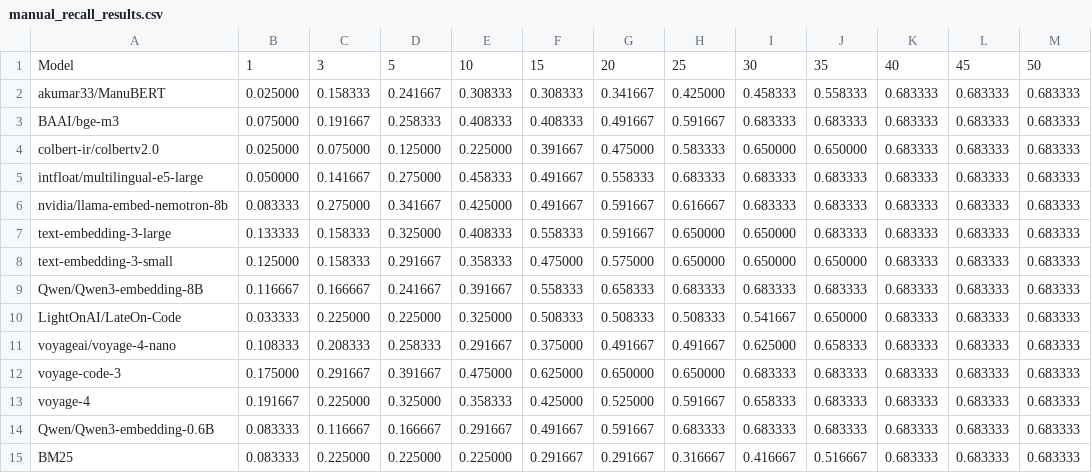
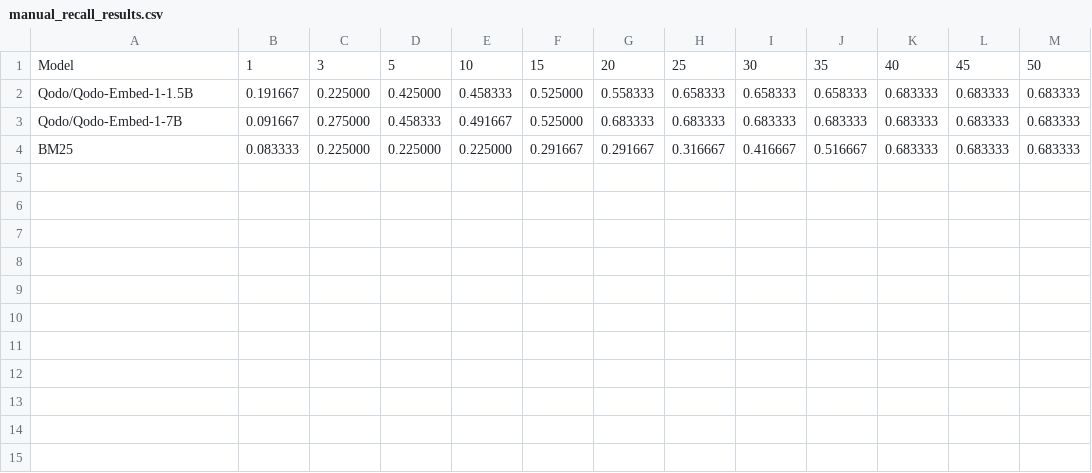
Before and after one commit to M-I-Ahmed/InformationRetrievalOptimisation, a CSV file: manual_recall_results.csv, drawn as a sheet.

```diff
--- a/manual_recall_results.csv
+++ b/manual_recall_results.csv
@@ -1,15 +1,4 @@
 Model,1,3,5,10,15,20,25,30,35,40,45,50
-akumar33/ManuBERT,0.025000,0.158333,0.241667,0.308333,0.308333,0.341667,0.425000,0.458333,0.558333,0.683333,0.683333,0.683333
-BAAI/bge-m3,0.075000,0.191667,0.258333,0.408333,0.408333,0.491667,0.591667,0.683333,0.683333,0.683333,0.683333,0.683333
-colbert-ir/colbertv2.0,0.025000,0.075000,0.125000,0.225000,0.391667,0.475000,0.583333,0.650000,0.650000,0.683333,0.683333,0.683333
-intfloat/multilingual-e5-large,0.050000,0.141667,0.275000,0.458333,0.491667,0.558333,0.683333,0.683333,0.683333,0.683333,0.683333,0.683333
-nvidia/llama-embed-nemotron-8b,0.083333,0.275000,0.341667,0.425000,0.491667,0.591667,0.616667,0.683333,0.683333,0.683333,0.683333,0.683333
-text-embedding-3-large,0.133333,0.158333,0.325000,0.408333,0.558333,0.591667,0.650000,0.650000,0.683333,0.683333,0.683333,0.683333
-text-embedding-3-small,0.125000,0.158333,0.291667,0.358333,0.475000,0.575000,0.650000,0.650000,0.650000,0.683333,0.683333,0.683333
-Qwen/Qwen3-embedding-8B,0.116667,0.166667,0.241667,0.391667,0.558333,0.658333,0.683333,0.683333,0.683333,0.683333,0.683333,0.683333
-LightOnAI/LateOn-Code,0.033333,0.225000,0.225000,0.325000,0.508333,0.508333,0.508333,0.541667,0.650000,0.683333,0.683333,0.683333
-voyageai/voyage-4-nano,0.108333,0.208333,0.258333,0.291667,0.375000,0.491667,0.491667,0.625000,0.658333,0.683333,0.683333,0.683333
-voyage-code-3,0.175000,0.291667,0.391667,0.475000,0.625000,0.650000,0.650000,0.683333,0.683333,0.683333,0.683333,0.683333
-voyage-4,0.191667,0.225000,0.325000,0.358333,0.425000,0.525000,0.591667,0.658333,0.683333,0.683333,0.683333,0.683333
-Qwen/Qwen3-embedding-0.6B,0.083333,0.116667,0.166667,0.291667,0.491667,0.591667,0.683333,0.683333,0.683333,0.683333,0.683333,0.683333
+Qodo/Qodo-Embed-1-1.5B,0.191667,0.225000,0.425000,0.458333,0.525000,0.558333,0.658333,0.658333,0.658333,0.683333,0.683333,0.683333
+Qodo/Qodo-Embed-1-7B,0.091667,0.275000,0.458333,0.491667,0.525000,0.683333,0.683333,0.683333,0.683333,0.683333,0.683333,0.683333
 BM25,0.083333,0.225000,0.225000,0.225000,0.291667,0.291667,0.316667,0.416667,0.516667,0.683333,0.683333,0.683333
```
Also changed, not shown: 4 other files.
